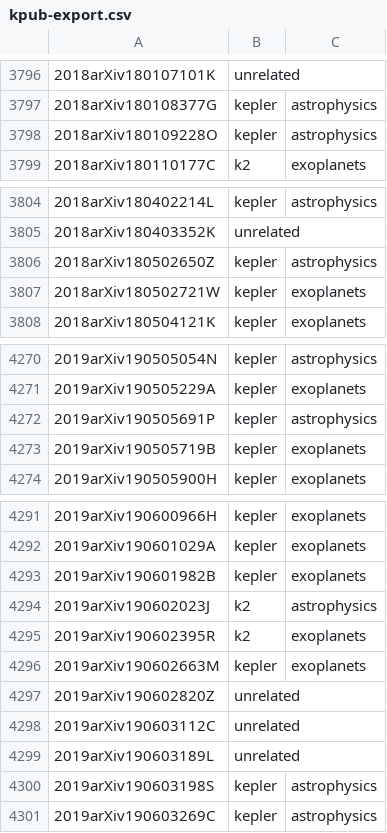
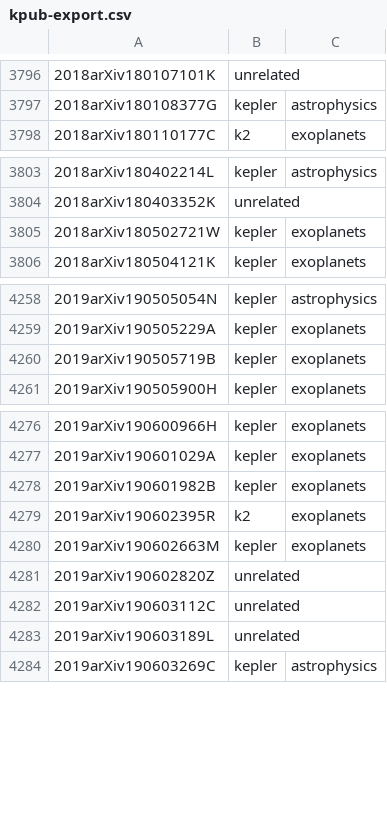
Before and after one commit to KeplerGO/kpub, a CSV file: data/kpub-export.csv, drawn as a sheet; only a part is shown, gaps mark what is left out; the diff covers the shown part only.

```diff
--- a/data/kpub-export.csv
+++ b/data/kpub-export.csv
@@ -3797,3 +3797,2 @@
 2018arXiv180108377G,kepler,astrophysics
-2018arXiv180109228O,kepler,astrophysics
 2018arXiv180110177C,k2,exoplanets
@@ -3805,3 +3804,2 @@
 2018arXiv180403352K,unrelated,
-2018arXiv180502650Z,kepler,astrophysics
 2018arXiv180502721W,kepler,exoplanets
@@ -4271,3 +4259,2 @@
 2019arXiv190505229A,kepler,exoplanets
-2019arXiv190505691P,kepler,astrophysics
 2019arXiv190505719B,kepler,exoplanets
@@ -4293,3 +4278,2 @@
 2019arXiv190601982B,kepler,exoplanets
-2019arXiv190602023J,k2,astrophysics
 2019arXiv190602395R,k2,exoplanets
@@ -4299,3 +4283,2 @@
 2019arXiv190603189L,unrelated,
-2019arXiv190603198S,kepler,astrophysics
 2019arXiv190603269C,kepler,astrophysics
```
Also changed, not shown: 2 added rows and 16 removed rows elsewhere in this file, 1 other file.
